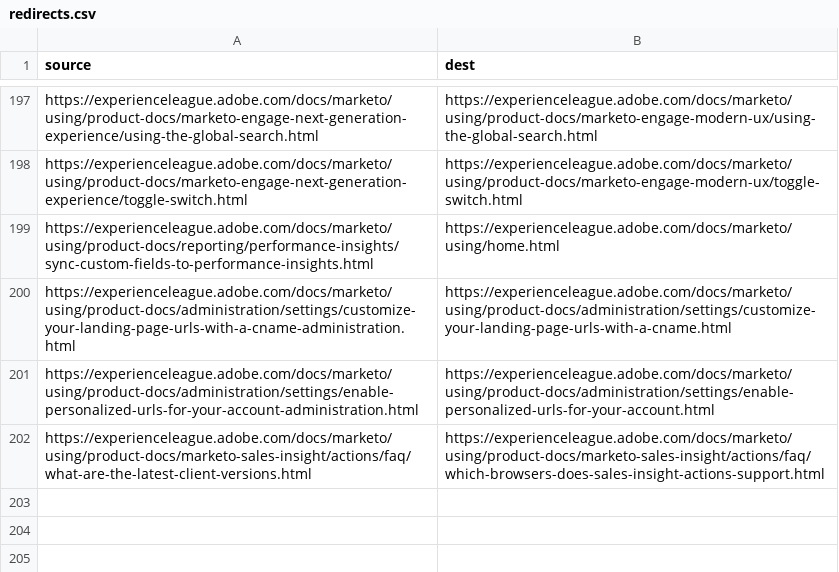
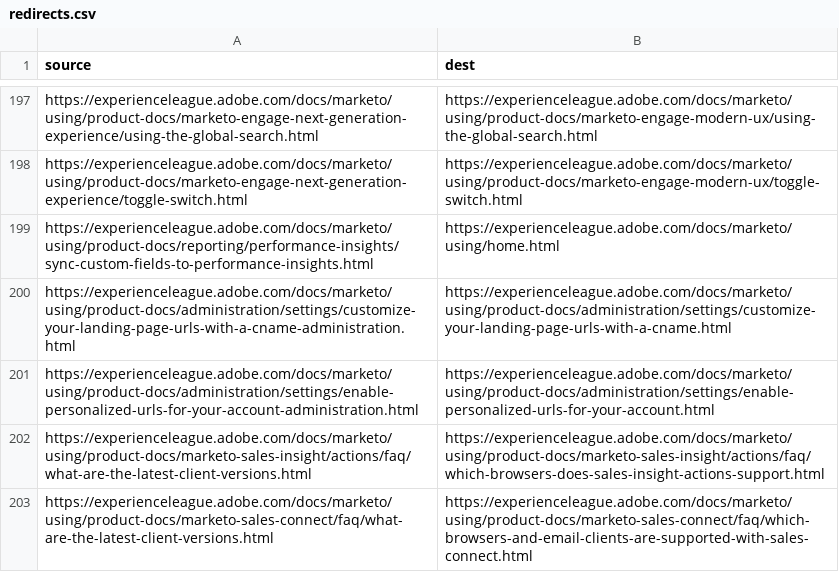
Before and after one commit to AdobeDocs/marketo.en, a CSV file: redirects.csv, drawn as a sheet; only a part is shown, gaps mark what is left out; the diff names each change by its address in the sheet, - before the commit and + after, or states it on an @@ line.

Commit message:
sales connect doc

```diff
--- a/redirects.csv
+++ b/redirects.csv
+row 203: https://experienceleague.adobe.com/docs/marketo/using/product-docs/marketo-sales-connect/faq/what-are-the-latest-client-versions.html | https://experienceleague.adobe.com/docs/marketo/using/product-docs/marketo-sales-connect/faq/which-browsers-and-email-clients-are-supported-with-sales-connect.html
```
Also changed, not shown: 4 other files.
